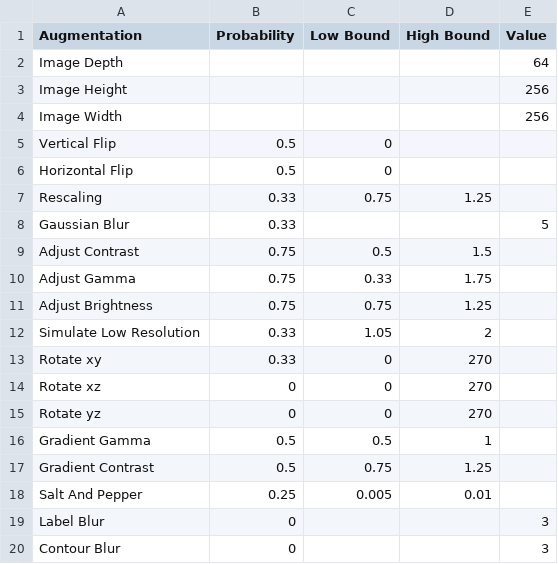
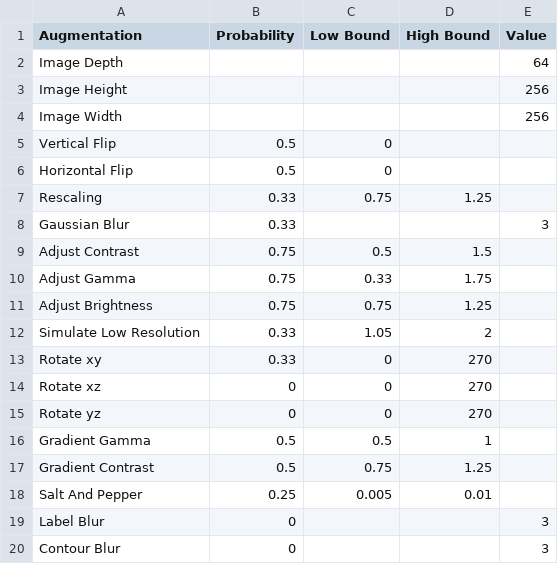
Before and after one commit to fgdfgfthgr-fox/Volume_Seg_Tool, a CSV file: Augmentation Parameters.csv, drawn as a sheet.

```diff
--- a/Augmentation Parameters.csv
+++ b/Augmentation Parameters.csv
@@ -7,3 +7,3 @@ Horizontal Flip,0.5,0,,
 Rescaling,0.33,0.75,1.25,
-Gaussian Blur,0.33,,,5
+Gaussian Blur,0.33,,,3
 Adjust Contrast,0.75,0.5,1.5,
```
Also changed, not shown: 7 other files.
